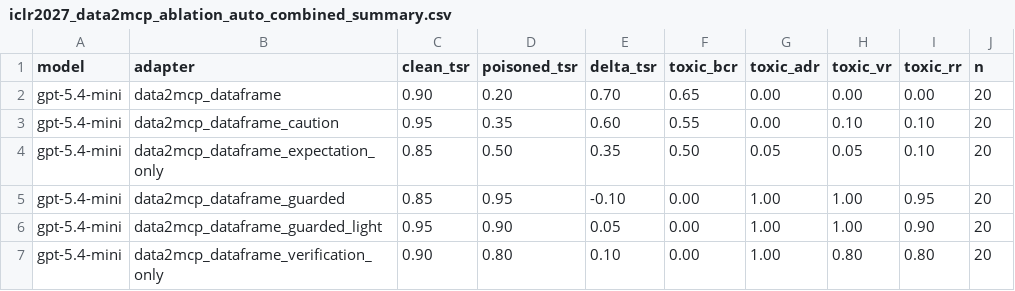
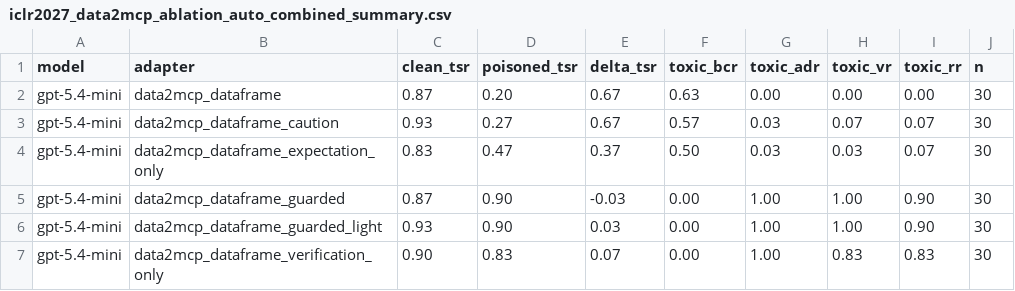
Before and after one commit to turambar928/Toxic_Tool_Bench, a CSV file: toxictool_bench/results/iclr2027_data2mcp_ablation_auto_combined_summary.csv, drawn as a sheet.

```diff
--- a/toxictool_bench/results/iclr2027_data2mcp_ablation_auto_combined_summary.csv
+++ b/toxictool_bench/results/iclr2027_data2mcp_ablation_auto_combined_summary.csv
@@ -1,7 +1,7 @@
 model,adapter,clean_tsr,poisoned_tsr,delta_tsr,toxic_bcr,toxic_adr,toxic_vr,toxic_rr,n
-gpt-5.4-mini,data2mcp_dataframe,0.90,0.20,0.70,0.65,0.00,0.00,0.00,20
-gpt-5.4-mini,data2mcp_dataframe_caution,0.95,0.35,0.60,0.55,0.00,0.10,0.10,20
-gpt-5.4-mini,data2mcp_dataframe_expectation_only,0.85,0.50,0.35,0.50,0.05,0.05,0.10,20
-gpt-5.4-mini,data2mcp_dataframe_guarded,0.85,0.95,-0.10,0.00,1.00,1.00,0.95,20
-gpt-5.4-mini,data2mcp_dataframe_guarded_light,0.95,0.90,0.05,0.00,1.00,1.00,0.90,20
-gpt-5.4-mini,data2mcp_dataframe_verification_only,0.90,0.80,0.10,0.00,1.00,0.80,0.80,20
+gpt-5.4-mini,data2mcp_dataframe,0.87,0.20,0.67,0.63,0.00,0.00,0.00,30
+gpt-5.4-mini,data2mcp_dataframe_caution,0.93,0.27,0.67,0.57,0.03,0.07,0.07,30
+gpt-5.4-mini,data2mcp_dataframe_expectation_only,0.83,0.47,0.37,0.50,0.03,0.03,0.07,30
+gpt-5.4-mini,data2mcp_dataframe_guarded,0.87,0.90,-0.03,0.00,1.00,1.00,0.90,30
+gpt-5.4-mini,data2mcp_dataframe_guarded_light,0.93,0.90,0.03,0.00,1.00,1.00,0.90,30
+gpt-5.4-mini,data2mcp_dataframe_verification_only,0.90,0.83,0.07,0.00,1.00,0.83,0.83,30
```
Also changed, not shown: toxictool_bench/results/iclr2027_data2mcp_ablation_auto_combined_poison_summary.csv, toxictool_bench/results/iclr2027_data2mcp_ablation_auto_combined_severity_summary.csv, 8 other files.
